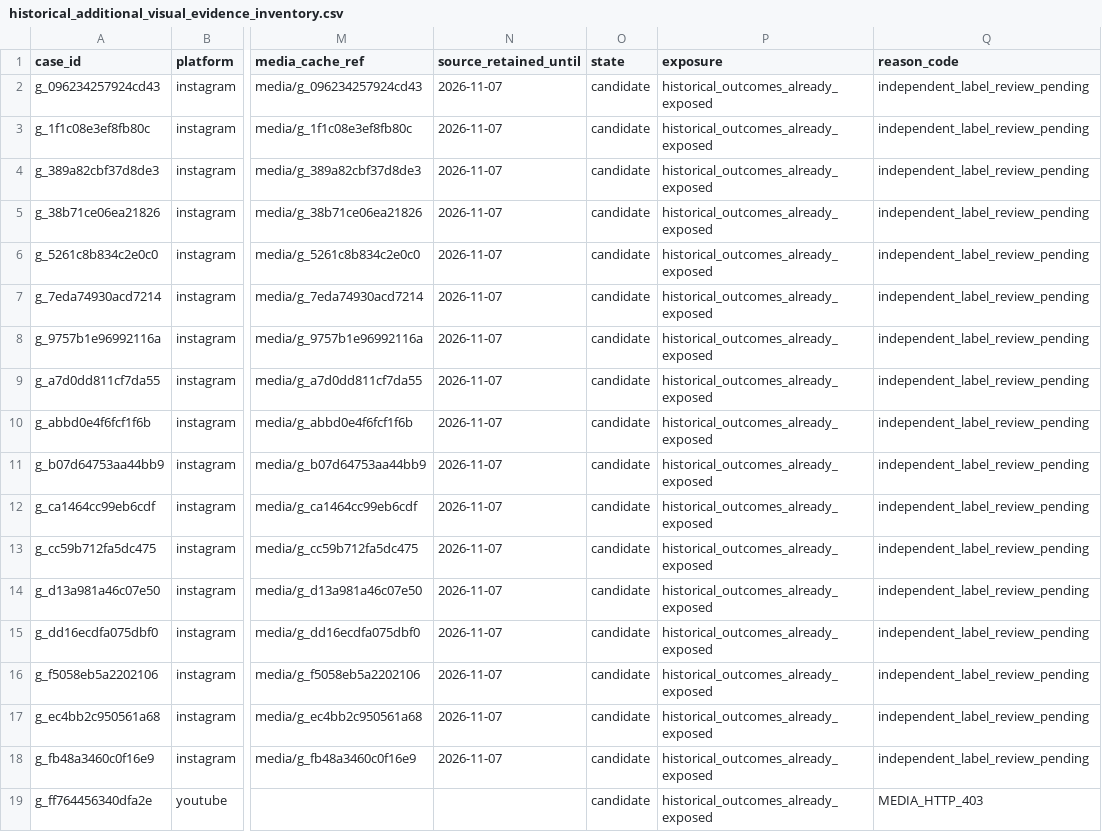
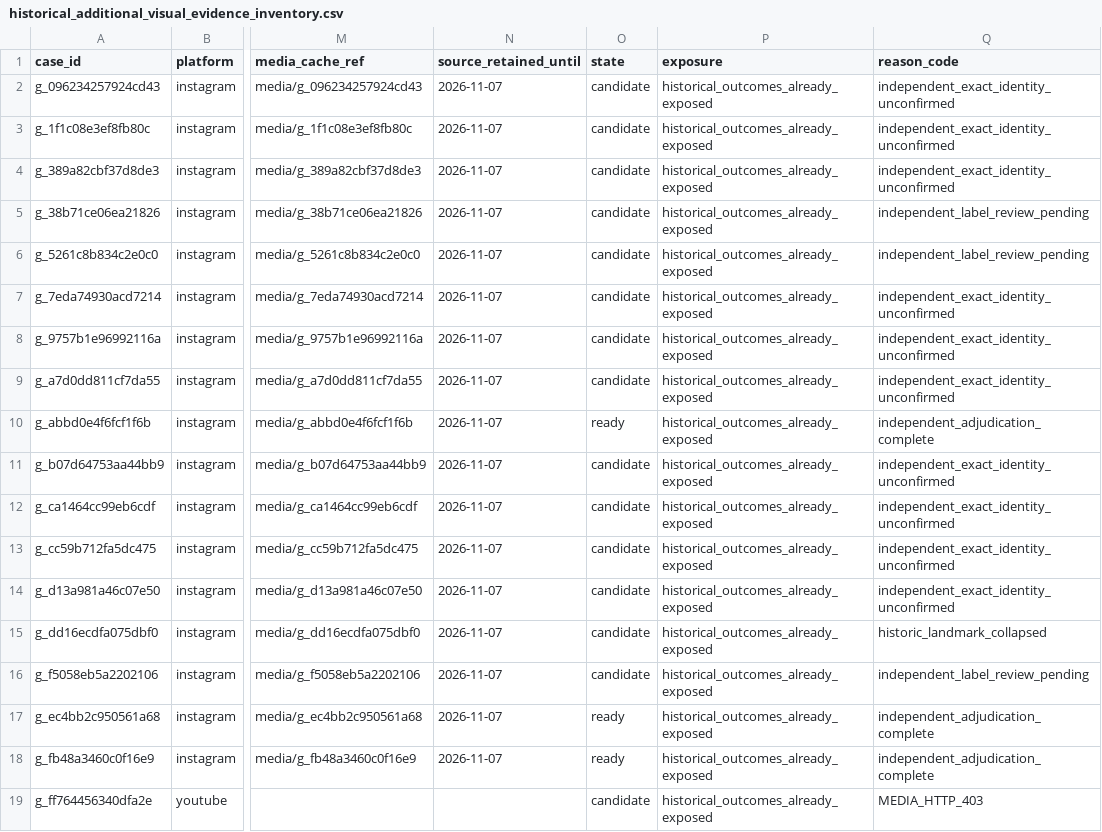
Before and after one commit to AndrewMahran7/Nearr, a CSV file: artifacts/recognition-gold-existing/historical_additional_visual_evidence_inventory.csv, drawn as a sheet; only a part is shown, gaps mark what is left out; the diff names each change by its address in the sheet, - before the commit and + after, or states it on an @@ line.

Commit message:
Audit final historical social video acquisition and review

```diff
--- a/artifacts/recognition-gold-existing/historical_additional_visual_evidence_inventory.csv
+++ b/artifacts/recognition-gold-existing/historical_additional_visual_evidence_inventory.csv
-Q2:Q4 (reason_code): independent_label_review_pending
+Q2:Q4 (reason_code): independent_exact_identity_unconfirmed
-Q7:Q9 (reason_code): independent_label_review_pending
+Q7:Q9 (reason_code): independent_exact_identity_unconfirmed
-O10 (state): candidate
+O10 (state): ready
-Q10 (reason_code): independent_label_review_pending
+Q10 (reason_code): independent_adjudication_complete
-Q11:Q14 (reason_code): independent_label_review_pending
+Q11:Q14 (reason_code): independent_exact_identity_unconfirmed
-Q15 (reason_code): independent_label_review_pending
+Q15 (reason_code): historic_landmark_collapsed
-O17:O18 (state): candidate
+O17:O18 (state): ready
-Q17:Q18 (reason_code): independent_label_review_pending
+Q17:Q18 (reason_code): independent_adjudication_complete
```
Also changed, not shown: 6 other files.
